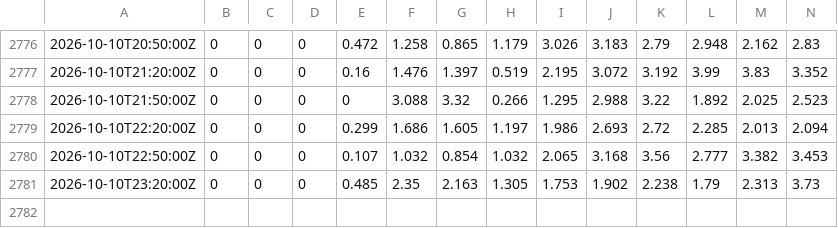
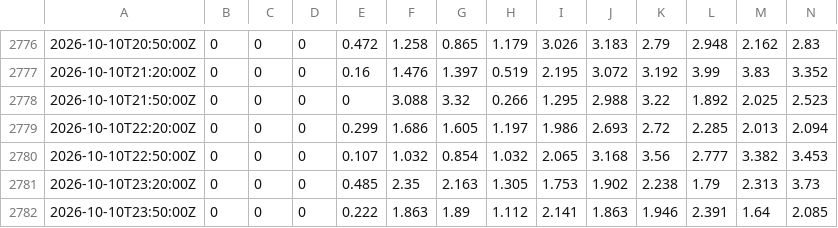
Before and after one commit to ptrrdrck/nado-waves, a CSV file: data/spectra/46047/c11.csv, drawn as a sheet; only a part is shown, gaps mark what is left out; rows hold the shown columns only; the diff names each change by its address in the sheet, - before the commit and + after, or states it on an @@ line.

```diff
--- a/data/spectra/46047/c11.csv
+++ b/data/spectra/46047/c11.csv
+row 2782: 2026-10-10T23:50:00Z | 0 | 0 | 0 | 0.222 | 1.863 | 1.89 | 1.112 | 2.141 | 1.863 | 1.946 | 2.391 | 1.64 | 2.085
```
Also changed, not shown: data/spectra/46047/a1.csv, data/tide/9410170_observed.csv.
